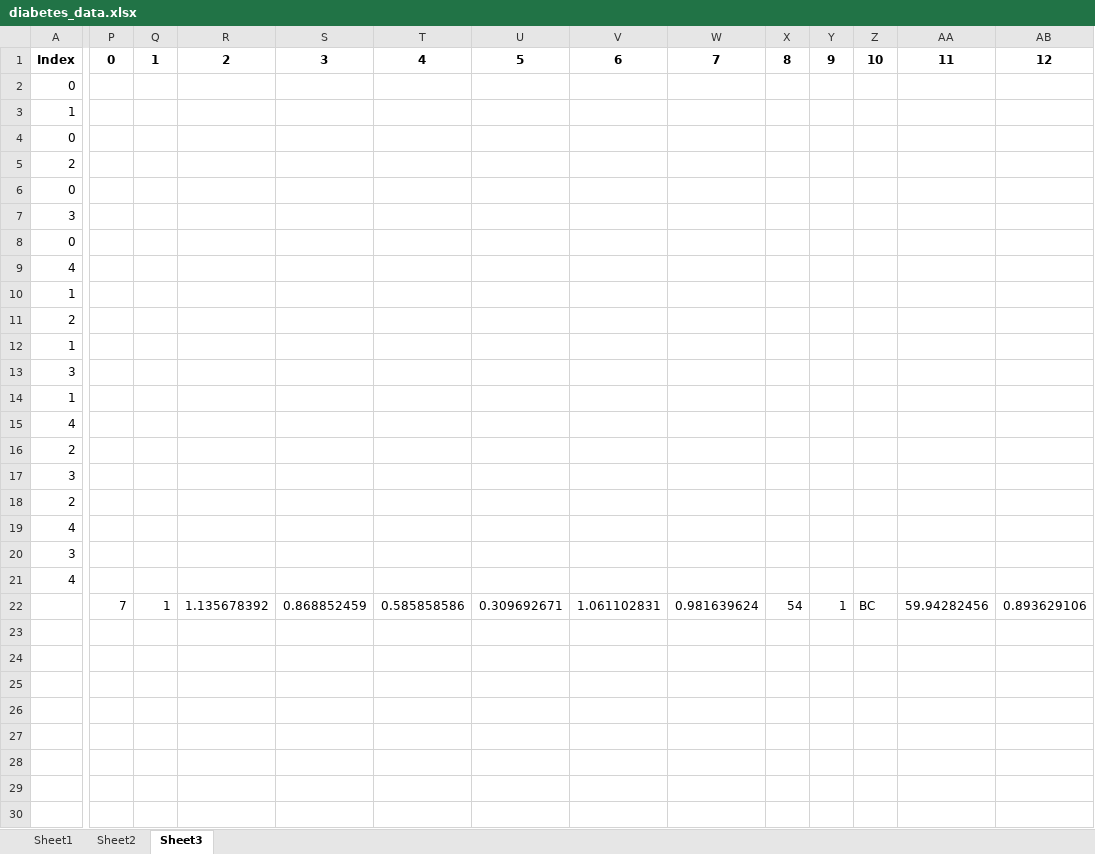
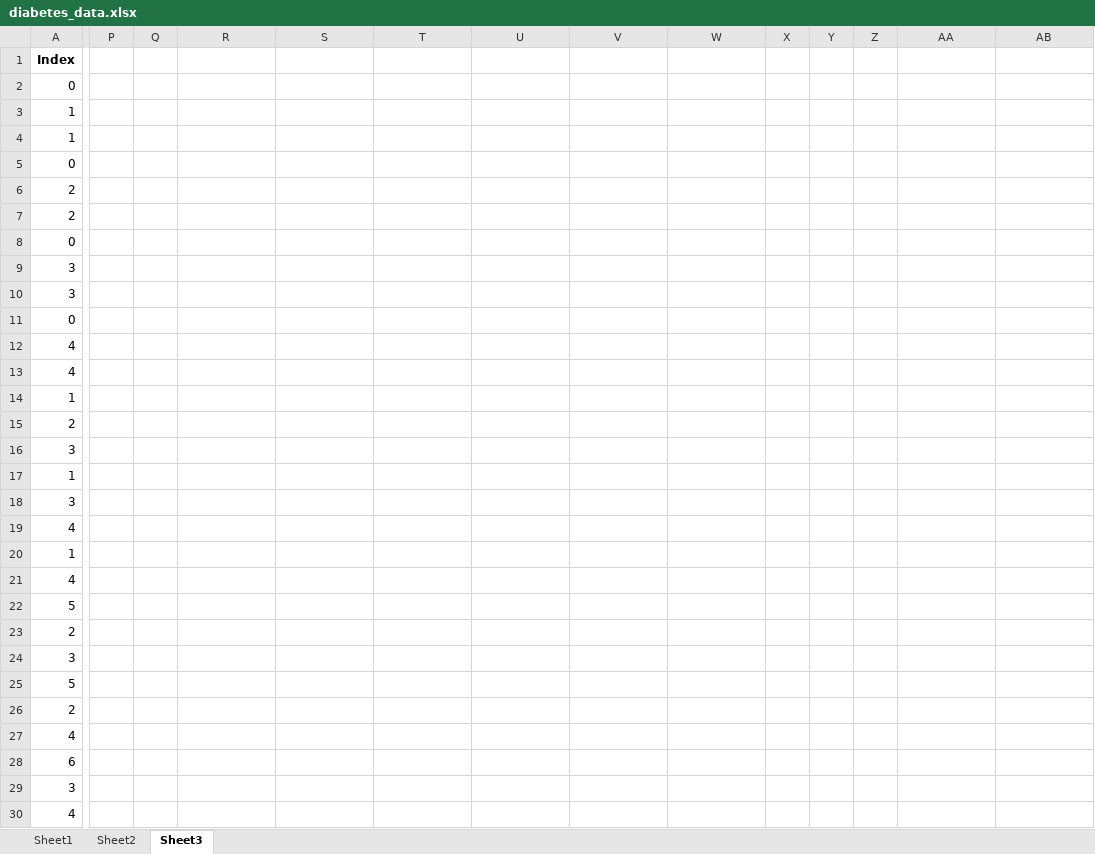
Before and after one commit to avinashbarfa/Distributed-Increamental-Clustering-Algorithm, an Excel workbook: diabetes_data.xlsx, sheet Sheet3, drawn as a sheet; only a part is shown, gaps mark what is left out; values as stored, in another font and other column widths than the file's, no borders; removed rows and columns are numbered as before the commit, all else as after; rows hold the shown columns only; the diff covers the shown part only; the diff names each change by its address in the sheet, - before the commit and + after, or states it on an @@ line.

Commit message:
Added code for writing summation into thw sheet

```diff
--- a/diabetes_data.xlsx (sheet Sheet3)
+++ b/diabetes_data.xlsx (sheet Sheet3)
-P1: 0
+P1: (empty)
-Q1: 1
+Q1: (empty)
-R1: 2
+R1: (empty)
-S1: 3
+S1: (empty)
-T1: 4
+T1: (empty)
-U1: 5
+U1: (empty)
-V1: 6
+V1: (empty)
-W1: 7
+W1: (empty)
-X1: 8
+X1: (empty)
-Y1: 9
+Y1: (empty)
-Z1: 10
+Z1: (empty)
-AA1: 11
+AA1: (empty)
-AB1: 12
+AB1: (empty)
+row 4: 1
+row 7: 2
+row 10: 3
+row 13: 4
+row 16: 3
+row 19: 4
+row 22: 5
+row 25: 5
+row 28: 6
-row 22:  | 7 | 1 | 1.135678392 | 0.868852459 | 0.585858586 | 0.309692671 | 1.061102831 | 0.981639624 | 54 | 1 | BC | 59.94282456 | 0.893629106
```
Also changed, not shown: 1 added row and 2 edited cells elsewhere in this sheet, 1 other file.
